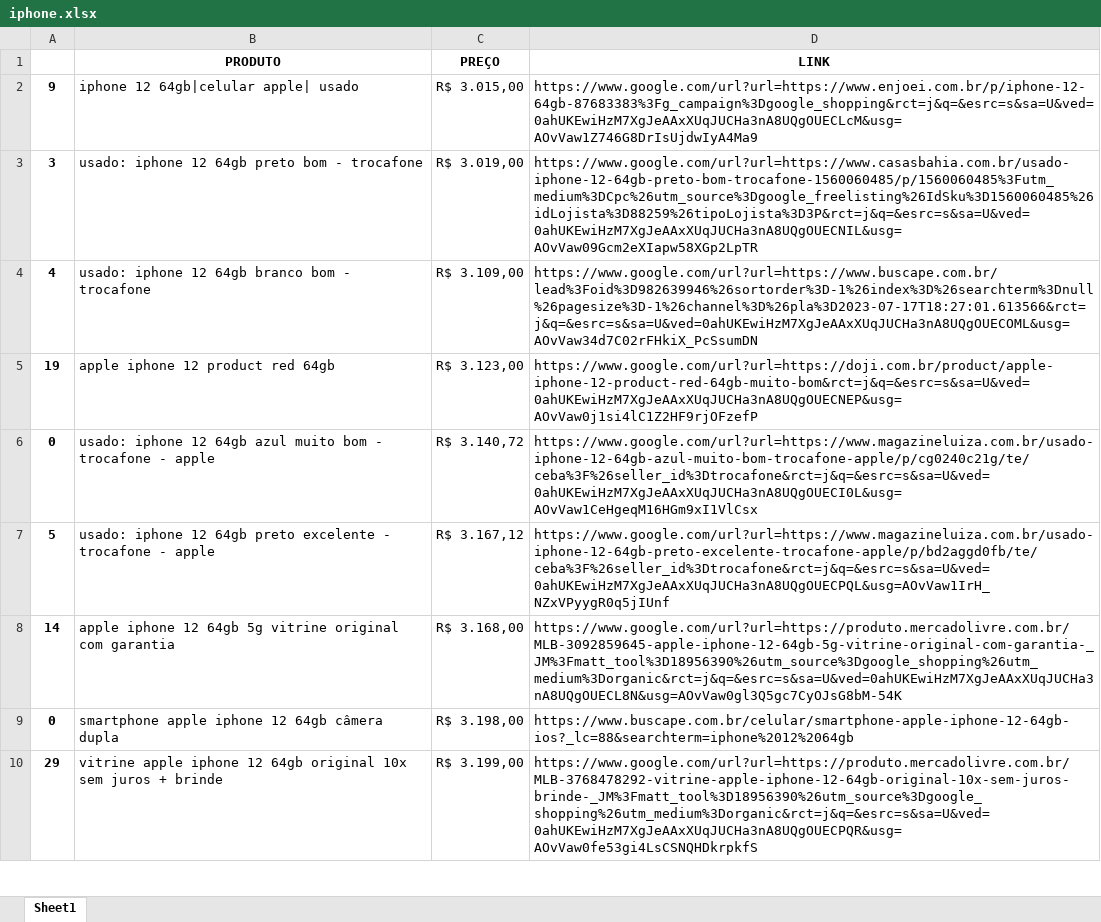
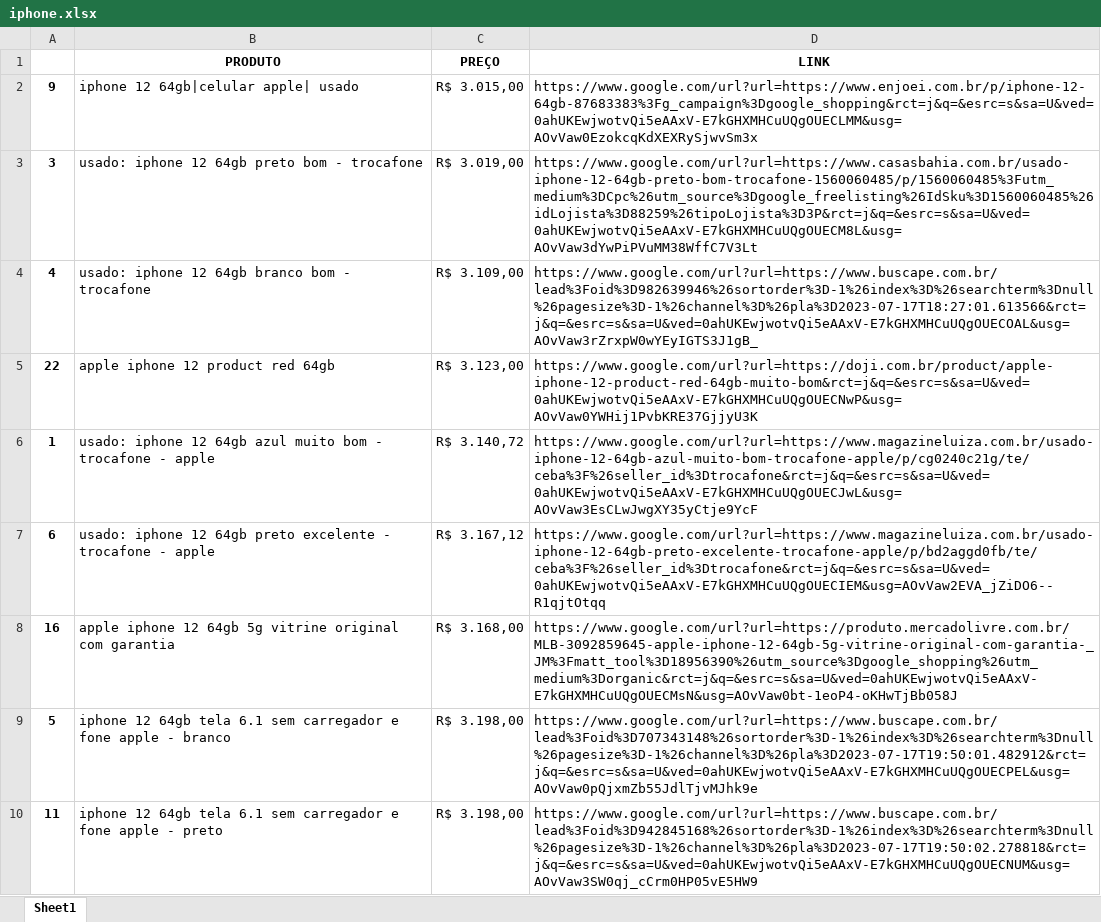
Before and after one commit to NicoArth-17/pesquisa_de_preco, an Excel workbook: PesquisarPreço/arquivos/resultados/iphone.xlsx, sheet Sheet1, drawn as a sheet; only a part is shown; values as stored, in another font and other column widths than the file's, no borders; removed rows and columns are numbered as before the commit, all else as after; the diff covers the shown part only; the diff names each change by its address in the sheet, - before the commit and + after, or states it on an @@ line.

```diff
--- a/PesquisarPreço/arquivos/resultados/iphone.xlsx (sheet Sheet1)
+++ b/PesquisarPreço/arquivos/resultados/iphone.xlsx (sheet Sheet1)
-D2 (LINK): https://www.google.com/url?url=https://www.enjoei.com.br/p/iphone-12-64gb-87683383%3Fg_campaign%3Dgoogle_shopping&rct=j&q=&esrc=s&sa=U&ved=0ahUKEwiHzM7XgJeAAxXUqJUCHa3nA8UQgOUECLcM&usg=AOvVaw1Z746G8DrIsUjdwIyA4Ma9
+D2 (LINK): https://www.google.com/url?url=https://www.enjoei.com.br/p/iphone-12-64gb-87683383%3Fg_campaign%3Dgoogle_shopping&rct=j&q=&esrc=s&sa=U&ved=0ahUKEwjwotvQi5eAAxV-E7kGHXMHCuUQgOUECLMM&usg=AOvVaw0EzokcqKdXEXRySjwvSm3x
-D3 (LINK): https://www.google.com/url?url=https://www.casasbahia.com.br/usado-iphone-12-64gb-preto-bom-trocafone-1560060485/p/1560060485%3Futm_medium%3DCpc%26utm_source%3Dgoogle_freelisting%26IdSku%3D1560060485%26idLojista%3D88259%26tipoLojista%3D3P&rct=j&q=&esrc=s&sa=U&ved=0ahUKEwiHzM7XgJeAAxXUqJUCHa3nA8UQgOUECNIL&usg=AOvVaw09Gcm2eXIapw58XGp2LpTR
+D3 (LINK): https://www.google.com/url?url=https://www.casasbahia.com.br/usado-iphone-12-64gb-preto-bom-trocafone-1560060485/p/1560060485%3Futm_medium%3DCpc%26utm_source%3Dgoogle_freelisting%26IdSku%3D1560060485%26idLojista%3D88259%26tipoLojista%3D3P&rct=j&q=&esrc=s&sa=U&ved=0ahUKEwjwotvQi5eAAxV-E7kGHXMHCuUQgOUECM8L&usg=AOvVaw3dYwPiPVuMM38WffC7V3Lt
-D4 (LINK): https://www.google.com/url?url=https://www.buscape.com.br/lead%3Foid%3D982639946%26sortorder%3D-1%26index%3D%26searchterm%3Dnull%26pagesize%3D-1%26channel%3D%26pla%3D2023-07-17T18:27:01.613566&rct=j&q=&esrc=s&sa=U&ved=0ahUKEwiHzM7XgJeAAxXUqJUCHa3nA8UQgOUECOML&usg=AOvVaw34d7C02rFHkiX_PcSsumDN
+D4 (LINK): https://www.google.com/url?url=https://www.buscape.com.br/lead%3Foid%3D982639946%26sortorder%3D-1%26index%3D%26searchterm%3Dnull%26pagesize%3D-1%26channel%3D%26pla%3D2023-07-17T18:27:01.613566&rct=j&q=&esrc=s&sa=U&ved=0ahUKEwjwotvQi5eAAxV-E7kGHXMHCuUQgOUECOAL&usg=AOvVaw3rZrxpW0wYEyIGTS3J1gB_
-A5: 19
+A5: 22
-D5 (LINK): https://www.google.com/url?url=https://doji.com.br/product/apple-iphone-12-product-red-64gb-muito-bom&rct=j&q=&esrc=s&sa=U&ved=0ahUKEwiHzM7XgJeAAxXUqJUCHa3nA8UQgOUECNEP&usg=AOvVaw0j1si4lC1Z2HF9rjOFzefP
+D5 (LINK): https://www.google.com/url?url=https://doji.com.br/product/apple-iphone-12-product-red-64gb-muito-bom&rct=j&q=&esrc=s&sa=U&ved=0ahUKEwjwotvQi5eAAxV-E7kGHXMHCuUQgOUECNwP&usg=AOvVaw0YWHij1PvbKRE37GjjyU3K
-A6: 0
+A6: 1
-D6 (LINK): https://www.google.com/url?url=https://www.magazineluiza.com.br/usado-iphone-12-64gb-azul-muito-bom-trocafone-apple/p/cg0240c21g/te/ceba%3F%26seller_id%3Dtrocafone&rct=j&q=&esrc=s&sa=U&ved=0ahUKEwiHzM7XgJeAAxXUqJUCHa3nA8UQgOUECI0L&usg=AOvVaw1CeHgeqM16HGm9xI1VlCsx
+D6 (LINK): https://www.google.com/url?url=https://www.magazineluiza.com.br/usado-iphone-12-64gb-azul-muito-bom-trocafone-apple/p/cg0240c21g/te/ceba%3F%26seller_id%3Dtrocafone&rct=j&q=&esrc=s&sa=U&ved=0ahUKEwjwotvQi5eAAxV-E7kGHXMHCuUQgOUECJwL&usg=AOvVaw3EsCLwJwgXY35yCtje9YcF
+row 7: 6 | usado: iphone 12 64gb preto excelente - trocafone - apple | R$ 3.167,12 | https://www.google.com/url?url=https://www.magazineluiza.com.br/usado-iphone-12-64gb-preto-excelente-trocafone-apple/p/bd2aggd0fb/te/ceba%3F%26seller_id%3Dtrocafone&rct=j&q=&esrc=s&sa=U&ved=0ahUKEwjwotvQi5eAAxV-E7kGHXMHCuUQgOUECIEM&usg=AOvVaw2EVA_jZiDO6--R1qjtOtqq
+row 8: 16 | apple iphone 12 64gb 5g vitrine original com garantia | R$ 3.168,00 | https://www.google.com/url?url=https://produto.mercadolivre.com.br/MLB-3092859645-apple-iphone-12-64gb-5g-vitrine-original-com-garantia-_JM%3Fmatt_tool%3D18956390%26utm_source%3Dgoogle_shopping%26utm_medium%3Dorganic&rct=j&q=&esrc=s&sa=U&ved=0ahUKEwjwotvQi5eAAxV-E7kGHXMHCuUQgOUECMsN&usg=AOvVaw0bt-1eoP4-oKHwTjBb058J
-B9 (PRODUTO): usado: iphone 12 64gb preto excelente - trocafone - apple
+B9 (PRODUTO): iphone 12 64gb tela 6.1 sem carregador e fone apple - branco
-C9 (PREÇO): R$ 3.167,12
+C9 (PREÇO): R$ 3.198,00
-D9 (LINK): https://www.google.com/url?url=https://www.magazineluiza.com.br/usado-iphone-12-64gb-preto-excelente-trocafone-apple/p/bd2aggd0fb/te/ceba%3F%26seller_id%3Dtrocafone&rct=j&q=&esrc=s&sa=U&ved=0ahUKEwiHzM7XgJeAAxXUqJUCHa3nA8UQgOUECPQL&usg=AOvVaw1IrH_NZxVPyygR0q5jIUnf
+D9 (LINK): https://www.google.com/url?url=https://www.buscape.com.br/lead%3Foid%3D707343148%26sortorder%3D-1%26index%3D%26searchterm%3Dnull%26pagesize%3D-1%26channel%3D%26pla%3D2023-07-17T19:50:01.482912&rct=j&q=&esrc=s&sa=U&ved=0ahUKEwjwotvQi5eAAxV-E7kGHXMHCuUQgOUECPEL&usg=AOvVaw0pQjxmZb55JdlTjvMJhk9e
-row 8: 14 | apple iphone 12 64gb 5g vitrine original com garantia | R$ 3.168,00 | https://www.google.com/url?url=https://produto.mercadolivre.com.br/MLB-3092859645-apple-iphone-12-64gb-5g-vitrine-original-com-garantia-_JM%3Fmatt_tool%3D18956390%26utm_source%3Dgoogle_shopping%26utm_medium%3Dorganic&rct=j&q=&esrc=s&sa=U&ved=0ahUKEwiHzM7XgJeAAxXUqJUCHa3nA8UQgOUECL8N&usg=AOvVaw0gl3Q5gc7CyOJsG8bM-54K
-row 9: 0 | smartphone apple iphone 12 64gb câmera dupla | R$ 3.198,00 | https://www.buscape.com.br/celular/smartphone-apple-iphone-12-64gb-ios?_lc=88&searchterm=iphone%2012%2064gb
-row 10: 29 | vitrine apple iphone 12 64gb original 10x sem juros + brinde | R$ 3.199,00 | https://www.google.com/url?url=https://produto.mercadolivre.com.br/MLB-3768478292-vitrine-apple-iphone-12-64gb-original-10x-sem-juros-brinde-_JM%3Fmatt_tool%3D18956390%26utm_source%3Dgoogle_shopping%26utm_medium%3Dorganic&rct=j&q=&esrc=s&sa=U&ved=0ahUKEwiHzM7XgJeAAxXUqJUCHa3nA8UQgOUECPQR&usg=AOvVaw0fe53gi4LsCSNQHDkrpkfS
+row 10: 11 | iphone 12 64gb tela 6.1 sem carregador e fone apple - preto | R$ 3.198,00 | https://www.google.com/url?url=https://www.buscape.com.br/lead%3Foid%3D942845168%26sortorder%3D-1%26index%3D%26searchterm%3Dnull%26pagesize%3D-1%26channel%3D%26pla%3D2023-07-17T19:50:02.278818&rct=j&q=&esrc=s&sa=U&ved=0ahUKEwjwotvQi5eAAxV-E7kGHXMHCuUQgOUECNUM&usg=AOvVaw3SW0qj_cCrm0HP05vE5HW9
```
Also changed, not shown: 11 added rows, 10 removed rows and 32 edited cells elsewhere in this sheet, PesquisarPreço/arquivos/resultados/rtx.xlsx.
